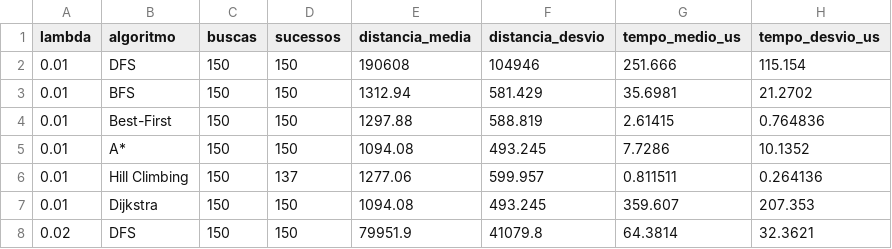
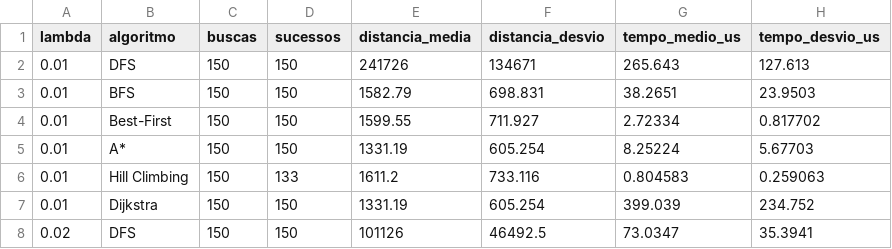
Before and after one commit to GlaucoFleuryCM/ProjetoIA, a CSV file: resultados.csv, drawn as a sheet; only a part is shown; the diff covers the shown part only.

```diff
--- a/resultados.csv
+++ b/resultados.csv
@@ -1,8 +1,8 @@
 lambda,algoritmo,buscas,sucessos,distancia_media,distancia_desvio,tempo_medio_us,tempo_desvio_us
-0.01,DFS,150,150,190608,104946,251.666,115.154
-0.01,BFS,150,150,1312.94,581.429,35.6981,21.2702
-0.01,Best-First,150,150,1297.88,588.819,2.61415,0.764836
-0.01,A*,150,150,1094.08,493.245,7.7286,10.1352
-0.01,Hill Climbing,150,137,1277.06,599.957,0.811511,0.264136
-0.01,Dijkstra,150,150,1094.08,493.245,359.607,207.353
-0.02,DFS,150,150,79951.9,41079.8,64.3814,32.3621
+0.01,DFS,150,150,241726,134671,265.643,127.613
+0.01,BFS,150,150,1582.79,698.831,38.2651,23.9503
+0.01,Best-First,150,150,1599.55,711.927,2.72334,0.817702
+0.01,A*,150,150,1331.19,605.254,8.25224,5.67703
+0.01,Hill Climbing,150,133,1611.2,733.116,0.804583,0.259063
+0.01,Dijkstra,150,150,1331.19,605.254,399.039,234.752
+0.02,DFS,150,150,101126,46492.5,73.0347,35.3941
```
Also changed, not shown: 46 edited cells elsewhere in this file, 5 other files.
